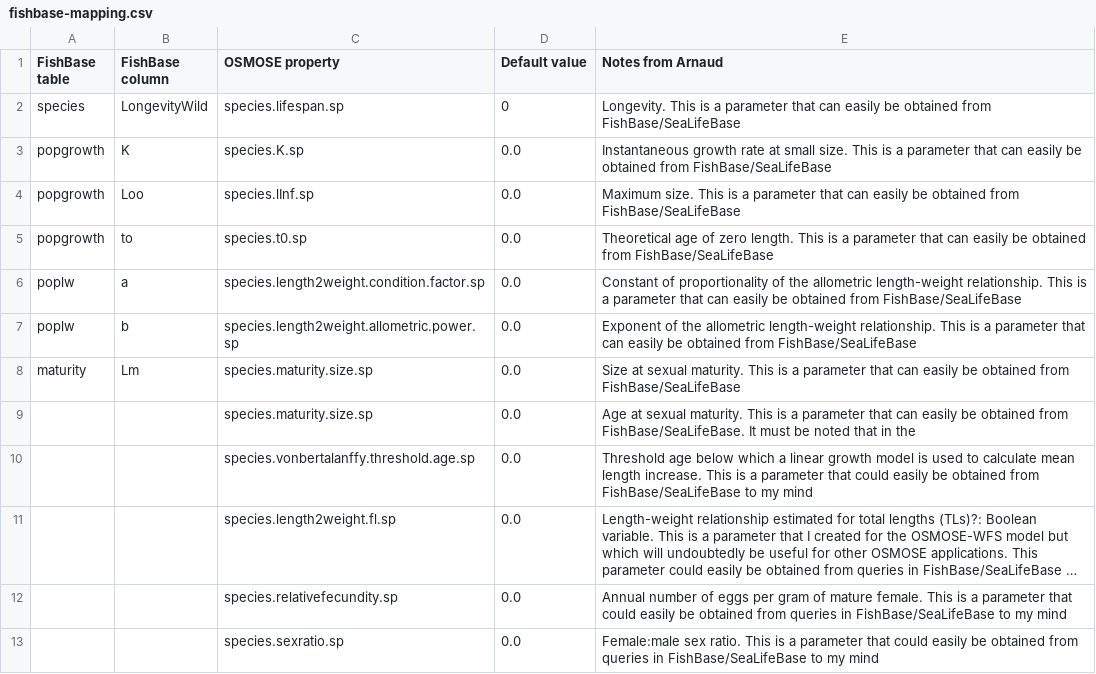
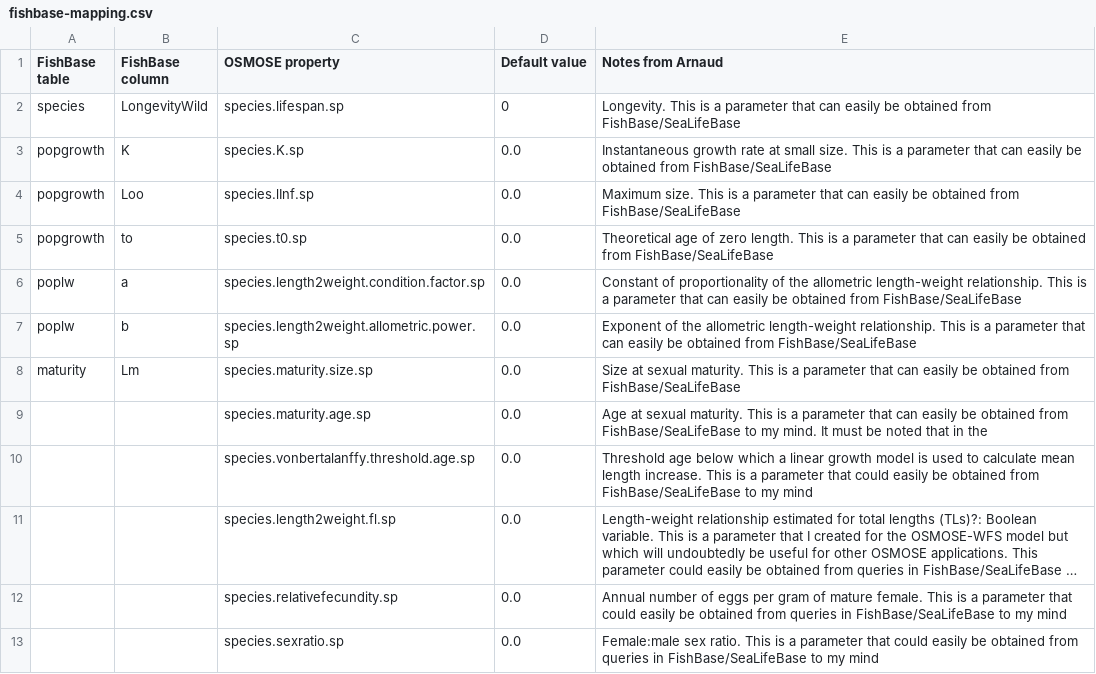
Before and after one commit to osmose-model/osmose-web-api, a CSV file: src/main/resources/com/github/jhpoelen/fbob/fishbase-mapping.csv, drawn as a sheet; long unchanged cells end in ….

Commit message:
Update fishbase-mapping.csv

```diff
--- a/src/main/resources/com/github/jhpoelen/fbob/fishbase-mapping.csv
+++ b/src/main/resources/com/github/jhpoelen/fbob/fishbase-mapping.csv
@@ -8,3 +8,3 @@ poplw,b,species.length2weight.allometric.power.sp,0.0,Exponent of the allometric
 maturity,Lm,species.maturity.size.sp,0.0,Size at sexual maturity. This is a parameter that can easily be obtained from FishBase/SeaLifeBase
-,,species.maturity.size.sp,0.0,Age at sexual maturity. This is a parameter that can easily be obtained from FishBase/SeaLifeBase. It must be noted that in the
+,,species.maturity.age.sp,0.0,Age at sexual maturity. This is a parameter that can easily be obtained from FishBase/SeaLifeBase to my mind. It must be noted that in the
 ,,species.vonbertalanffy.threshold.age.sp,0.0,Threshold age below which a linear growth model is used to calculate mean length increase. This is a parameter that could easily be obtained from FishBase/SeaLifeBase to my mind
```
